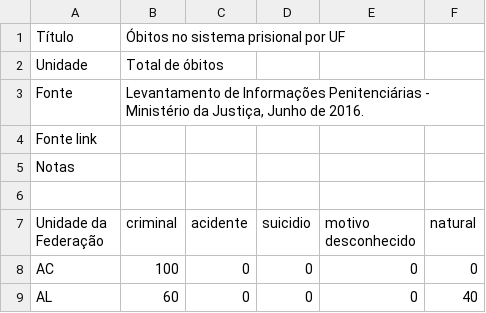
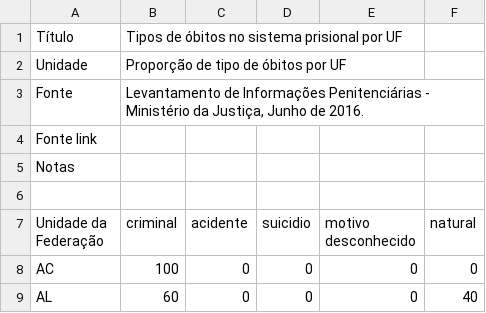
Before and after one commit to ask-ar/carceropolis, a CSV file: carceropolis/carceropolis/static/data/saude/03_obitos_sistema_prisional.csv, drawn as a sheet; only a part is shown.

Commit message:
[dados][saude] Improving chart presentation

```diff
--- a/carceropolis/carceropolis/static/data/saude/03_obitos_sistema_prisional.csv
+++ b/carceropolis/carceropolis/static/data/saude/03_obitos_sistema_prisional.csv
@@ -1,3 +1,3 @@
-"Título","Óbitos no sistema prisional por UF"
-"Unidade","Total de óbitos","","","",""
+"Título","Tipos de óbitos no sistema prisional por UF"
+"Unidade","Proporção de tipo de óbitos por UF","","","",""
 "Fonte","Levantamento de Informações Penitenciárias - Ministério da Justiça, Junho de 2016.","","","",""
```
Also changed, not shown: 1 other file.
